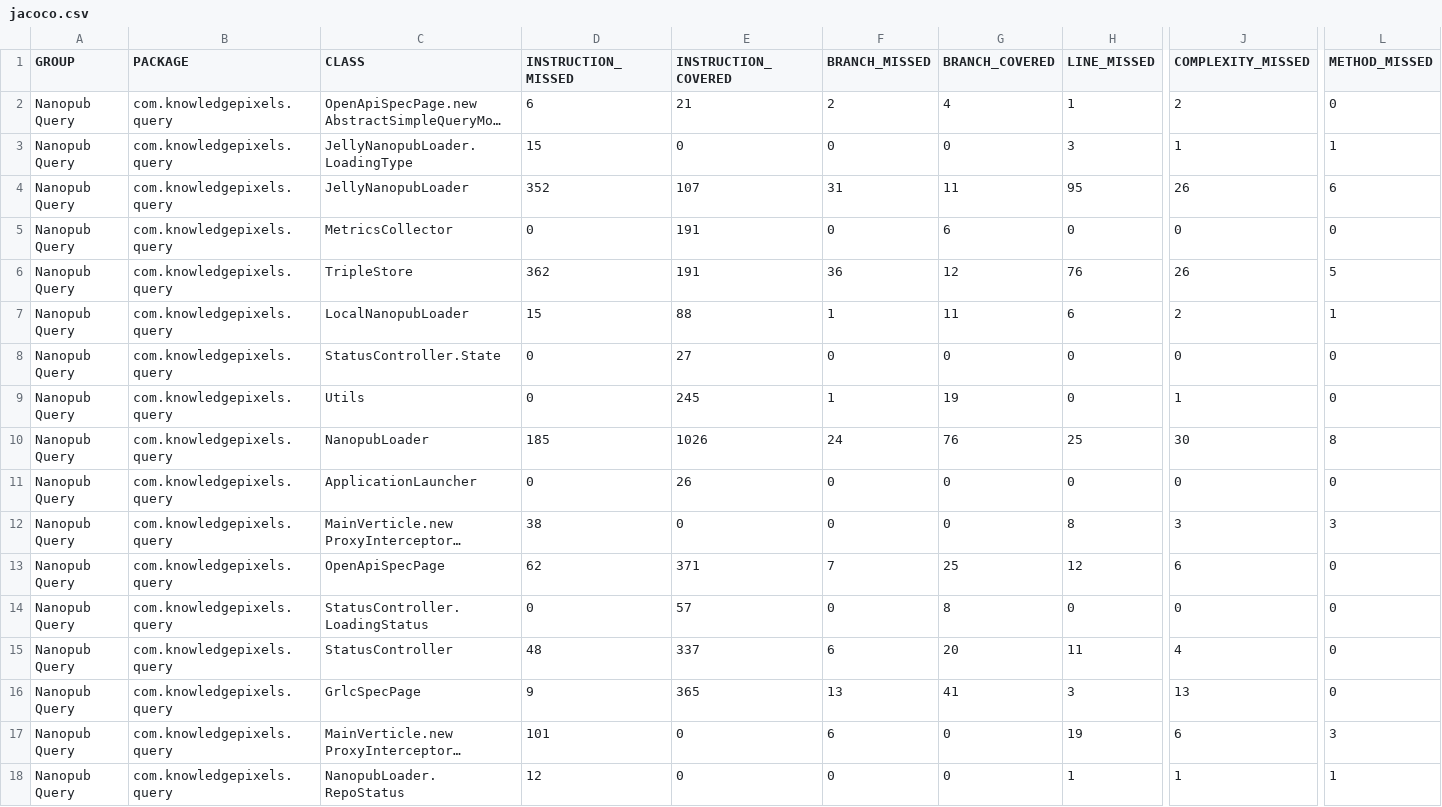
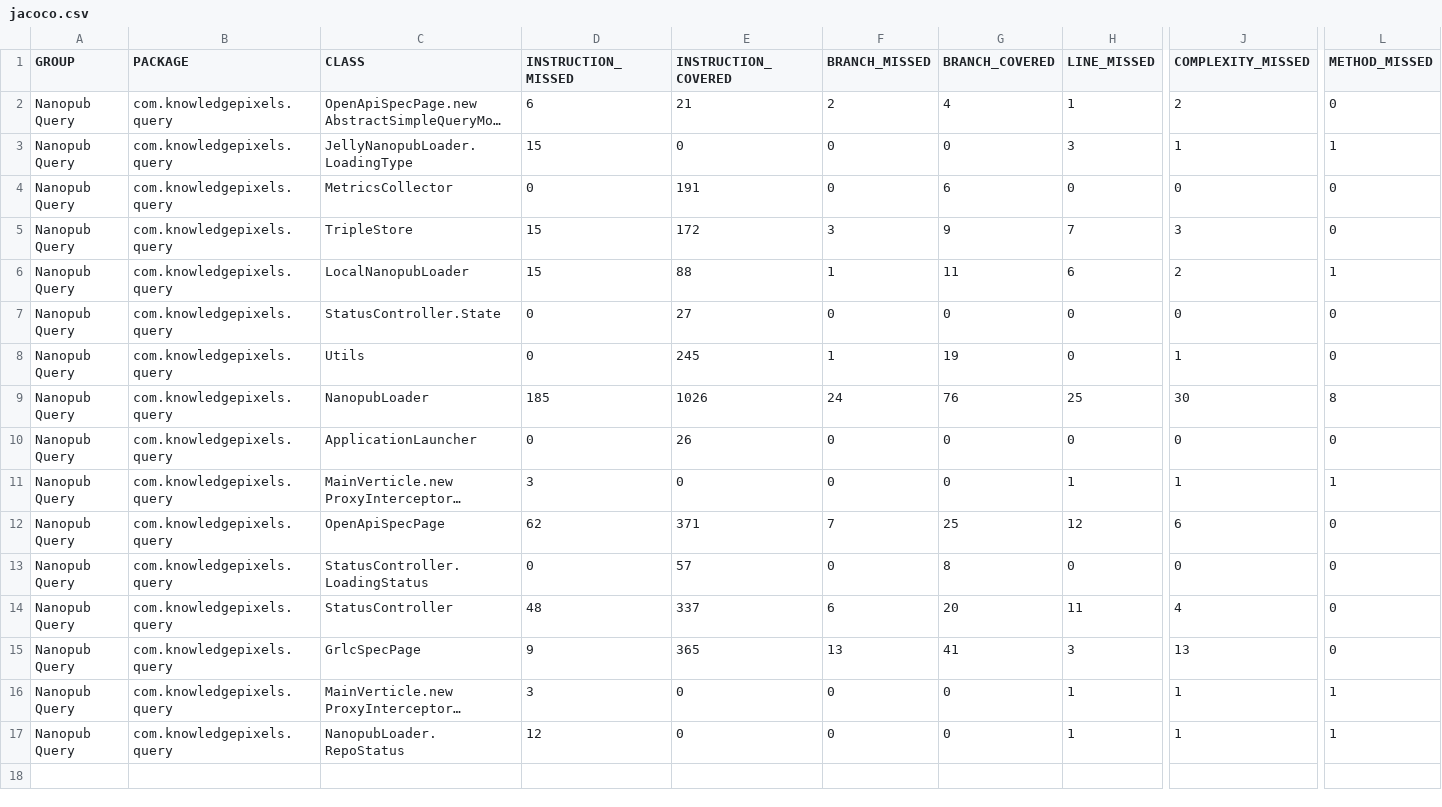
Before and after one commit to knowledgepixels/nanopub-query, a CSV file: reports/test-coverage/jacoco.csv, drawn as a sheet; only a part is shown, gaps mark what is left out; long unchanged cells end in …; removed rows and columns are numbered as before the commit, all else as after; rows hold the shown columns only; the diff names each change by its address in the sheet, - before the commit and + after, or states it on an @@ line.

Commit message:
Update test coverage report

```diff
--- a/reports/test-coverage/jacoco.csv
+++ b/reports/test-coverage/jacoco.csv
-row 4: Nanopub Query | com.knowledgepixels.query | JellyNanopubLoader | 352 | 107 | 31 | 11 | 95 | 26 | 6
-row 6: Nanopub Query | com.knowledgepixels.query | TripleStore | 362 | 191 | 36 | 12 | 76 | 26 | 5
+row 5: Nanopub Query | com.knowledgepixels.query | TripleStore | 15 | 172 | 3 | 9 | 7 | 3 | 0
-D11 (INSTRUCTION_MISSED): 38
+D11 (INSTRUCTION_MISSED): 3
-H11 (LINE_MISSED): 8
+H11 (LINE_MISSED): 1
-J11 (COMPLEXITY_MISSED): 3
+J11 (COMPLEXITY_MISSED): 1
-L11 (METHOD_MISSED): 3
+L11 (METHOD_MISSED): 1
-D16 (INSTRUCTION_MISSED): 101
+D16 (INSTRUCTION_MISSED): 3
-F16 (BRANCH_MISSED): 6
+F16 (BRANCH_MISSED): 0
-H16 (LINE_MISSED): 19
+H16 (LINE_MISSED): 1
-J16 (COMPLEXITY_MISSED): 6
+J16 (COMPLEXITY_MISSED): 1
-L16 (METHOD_MISSED): 3
+L16 (METHOD_MISSED): 1
```
Also changed, not shown: 16 other files.
